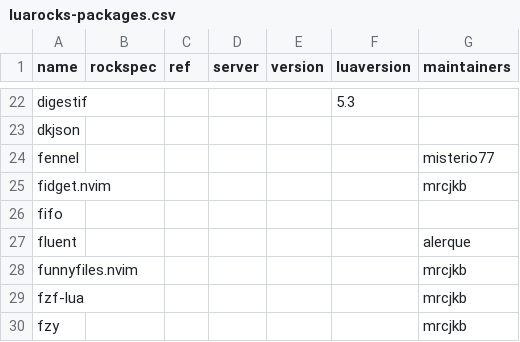
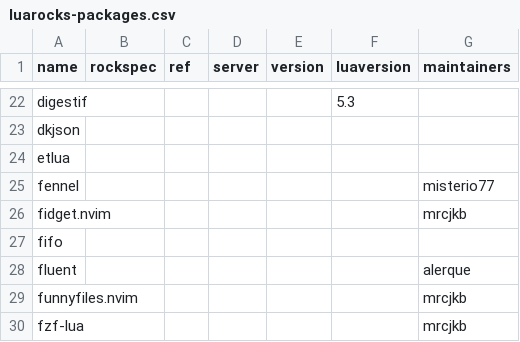
Before and after one commit to mrcjkb/nixpkgs, a CSV file: maintainers/scripts/luarocks-packages.csv, drawn as a sheet; only a part is shown, gaps mark what is left out; the shorter side is filled out with more unchanged rows; the diff names each change by its address in the sheet, - before the commit and + after, or states it on an @@ line.

Commit message:
luaPackages.etlua: init at 1.3.0

```diff
--- a/maintainers/scripts/luarocks-packages.csv
+++ b/maintainers/scripts/luarocks-packages.csv
+row 24: etlua
```
Also changed, not shown: 1 other file.
